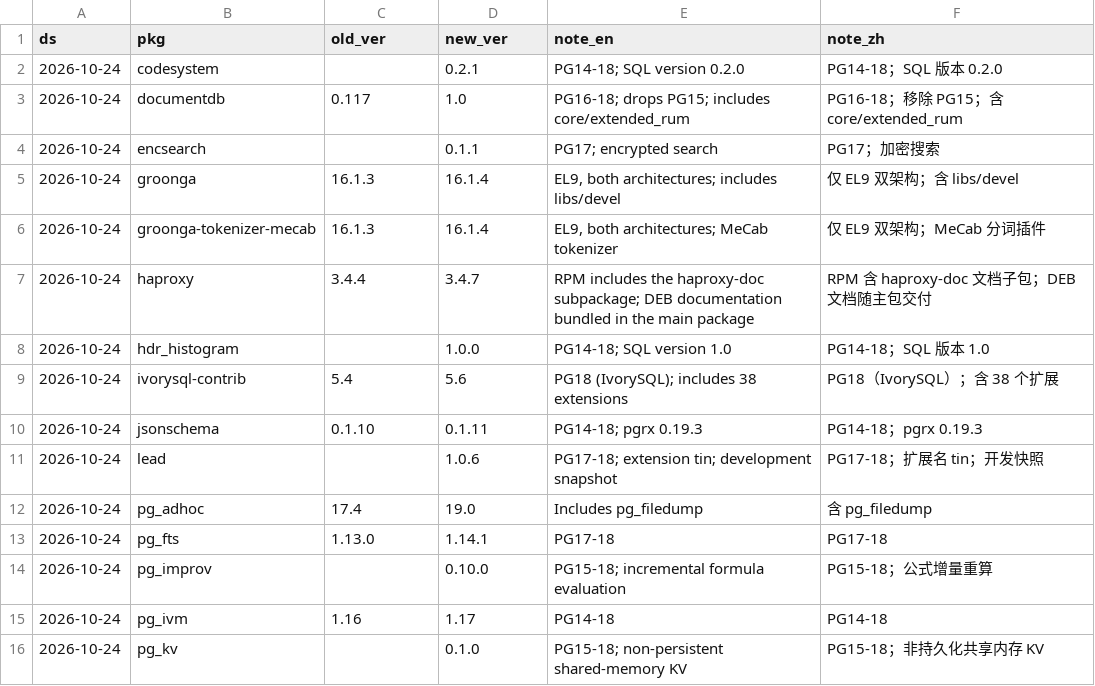
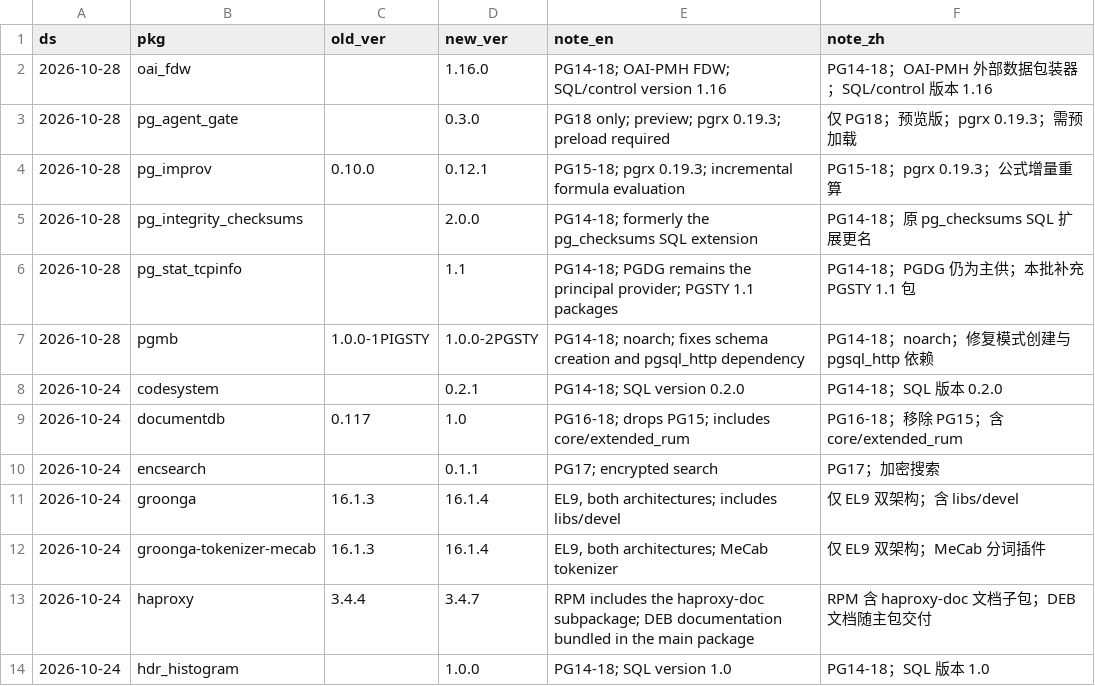
Before and after one commit to pgsty/pgext, a CSV file: db/changelog.csv, drawn as a sheet; only a part is shown; the shorter side is filled out with more unchanged rows; the diff names each change by its address in the sheet, - before the commit and + after, or states it on an @@ line.

Commit message:
docs: record 2026-10-28 extension package updates

```diff
--- a/db/changelog.csv
+++ b/db/changelog.csv
+row 2: 2026-10-28 | oai_fdw |  | 1.16.0 | PG14-18; OAI-PMH FDW; SQL/control version 1.16 | PG14-18；OAI-PMH 外部数据包装器；SQL/control 版本 1.16
+row 3: 2026-10-28 | pg_agent_gate |  | 0.3.0 | PG18 only; preview; pgrx 0.19.3; preload required | 仅 PG18；预览版；pgrx 0.19.3；需预加载
+row 4: 2026-10-28 | pg_improv | 0.10.0 | 0.12.1 | PG15-18; pgrx 0.19.3; incremental formula evaluation | PG15-18；pgrx 0.19.3；公式增量重算
+row 5: 2026-10-28 | pg_integrity_checksums |  | 2.0.0 | PG14-18; formerly the pg_checksums SQL extension | PG14-18；原 pg_checksums SQL 扩展更名
+row 6: 2026-10-28 | pg_stat_tcpinfo |  | 1.1 | PG14-18; PGDG remains the principal provider; PGSTY 1.1 packages | PG14-18；PGDG 仍为主供；本批补充 PGSTY 1.1 包
+row 7: 2026-10-28 | pgmb | 1.0.0-1PIGSTY | 1.0.0-2PGSTY | PG14-18; noarch; fixes schema creation and pgsql_http dependency | PG14-18；noarch；修复模式创建与 pgsql_http 依赖
```
Also changed, not shown: 4 other files.
